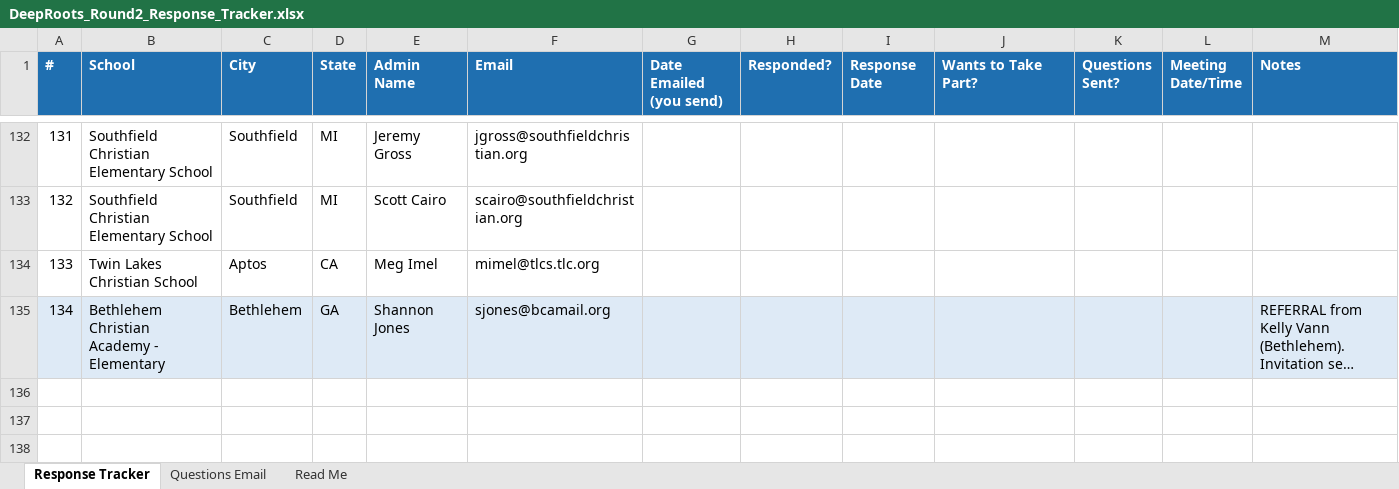
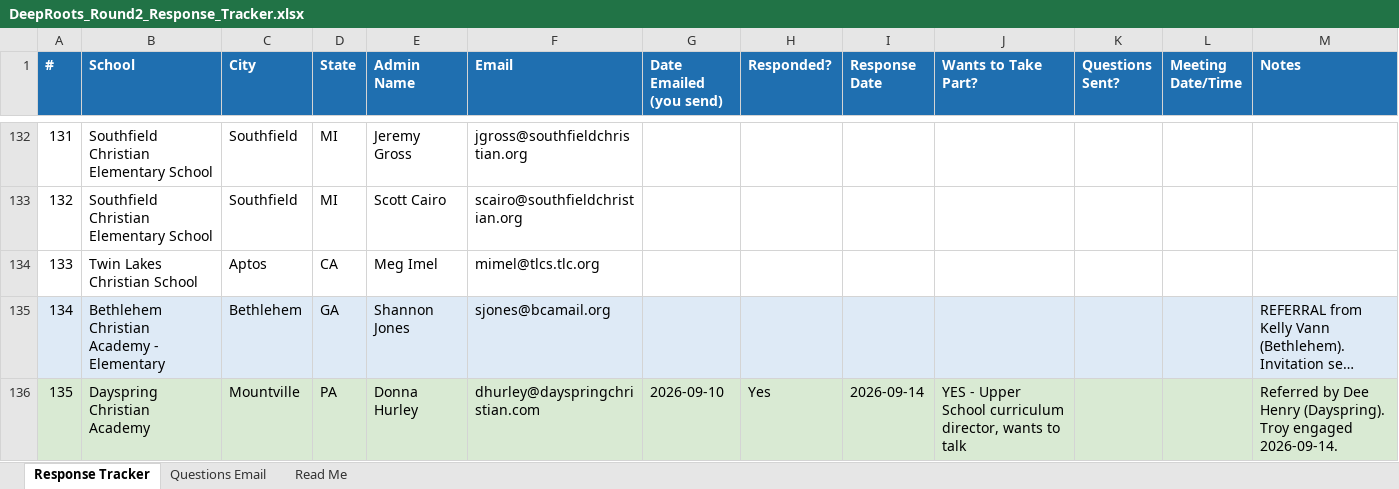
Before and after one commit to arkeo777/td-Winkler, an Excel workbook: outreach/DeepRoots_Round2_Response_Tracker.xlsx, sheet Response Tracker, drawn as a sheet; only a part is shown, gaps mark what is left out; long unchanged cells end in …; values as stored, in another font and other column widths than the file's, no borders; the diff covers the shown part only; the diff names each change by its address in the sheet, - before the commit and + after, or states it on an @@ line.

```diff
--- a/outreach/DeepRoots_Round2_Response_Tracker.xlsx (sheet Response Tracker)
+++ b/outreach/DeepRoots_Round2_Response_Tracker.xlsx (sheet Response Tracker)
+row 136: 135 | Dayspring Christian Academy | Mountville | PA | Donna Hurley | dhurley@dayspringchristian.com | 2026-09-10 | Yes | 2026-09-14 | YES - Upper School curriculum director, wants to talk |  |  | Referred by Dee Henry (Dayspring). Troy engaged 2026-09-14.
```
Also changed, not shown: 1 added row, 6 edited cells and cell formats elsewhere in this sheet, sheet Read Me, 2 other files.
